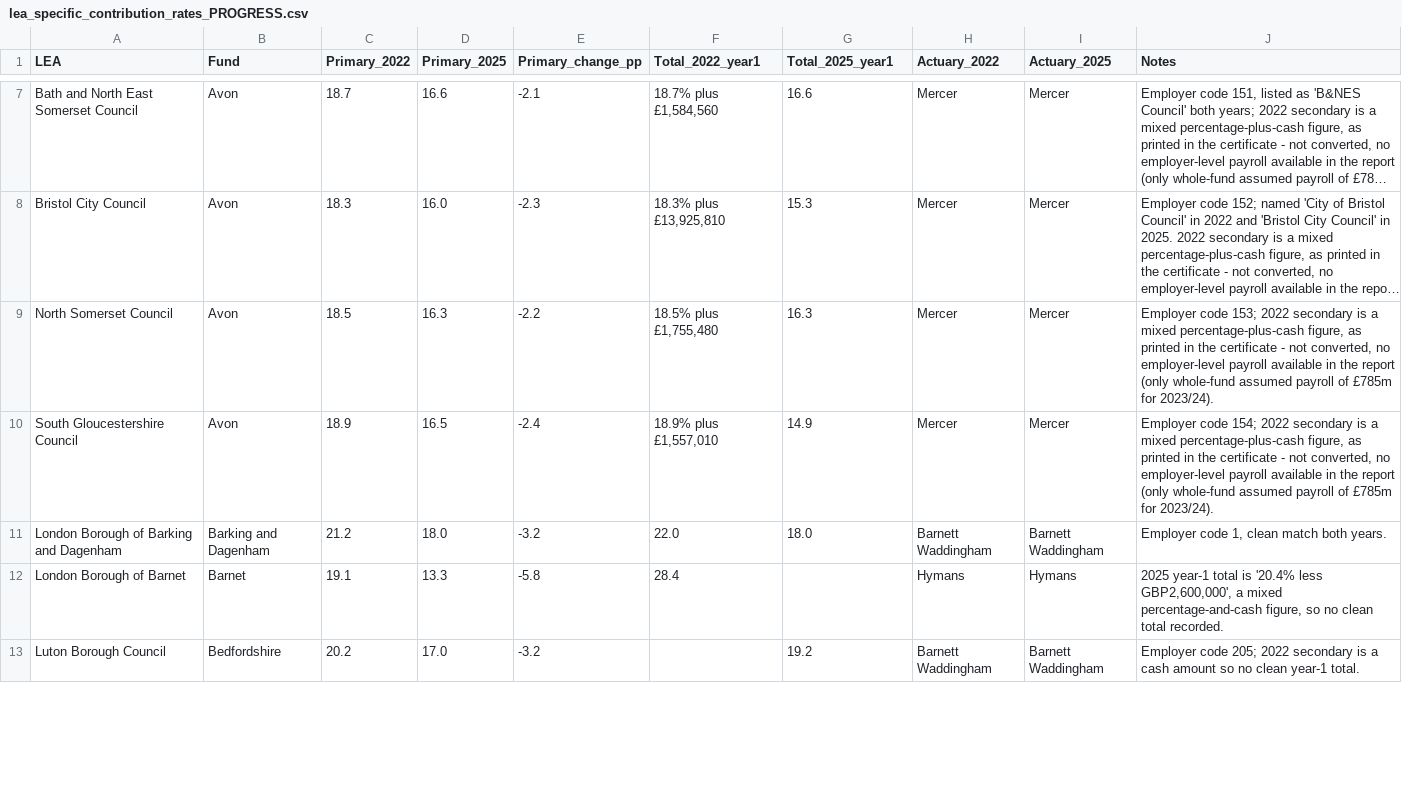
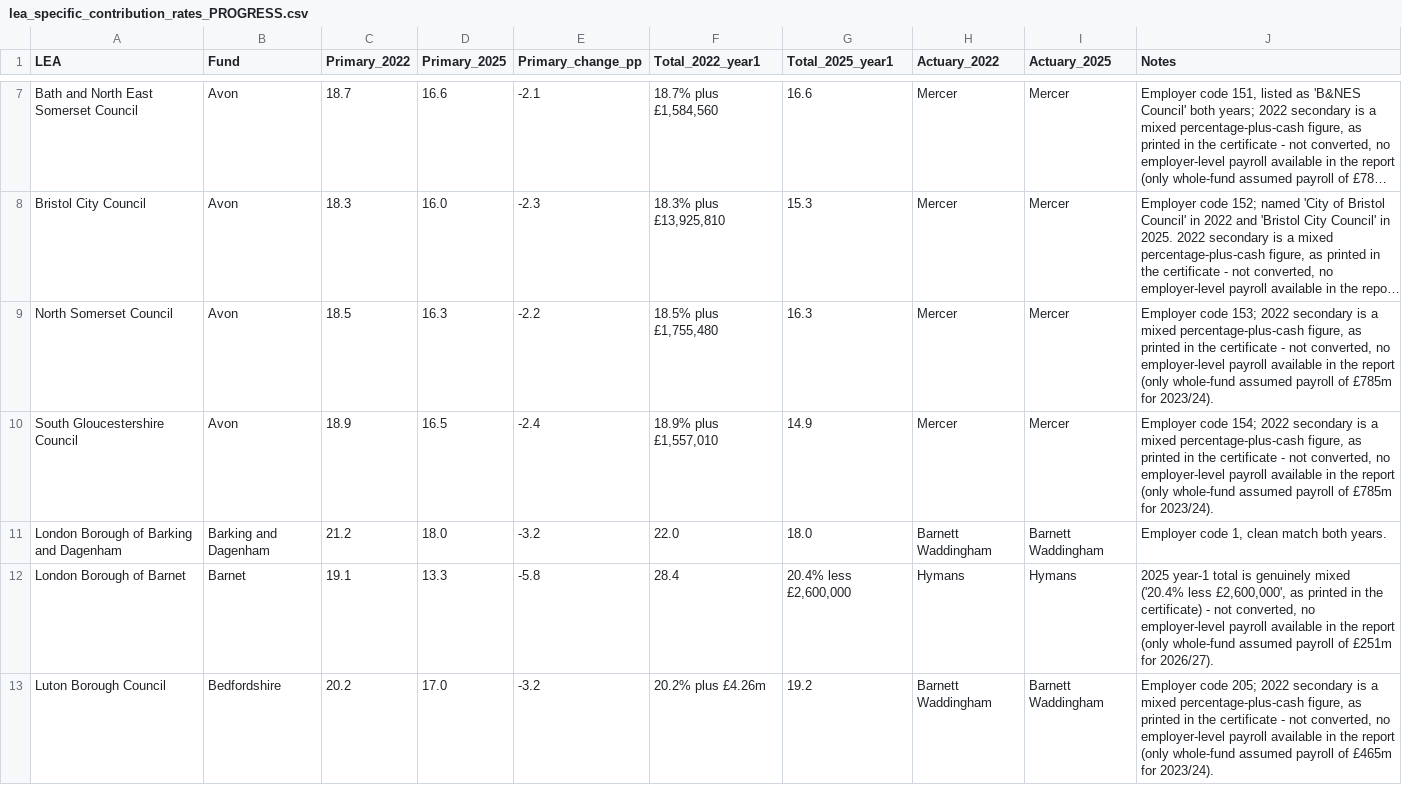
Before and after one commit to manjari2001/lgps, a CSV file: lea_specific_contribution_rates_PROGRESS.csv, drawn as a sheet; only a part is shown, gaps mark what is left out; long unchanged cells end in …; the diff covers the shown part only.

```diff
--- a/lea_specific_contribution_rates_PROGRESS.csv
+++ b/lea_specific_contribution_rates_PROGRESS.csv
@@ -11,3 +11,3 @@ South Gloucestershire Council,Avon,18.9,16.5,-2.4,"18.9% plus £1,557,010",14.9,
 London Borough of Barking and Dagenham,Barking and Dagenham,21.2,18.0,-3.2,22.0,18.0,Barnett Waddingham,Barnett Waddingham,"Employer code 1, clean match both years."
-London Borough of Barnet,Barnet,19.1,13.3,-5.8,28.4,,Hymans,Hymans,"2025 year-1 total is '20.4% less GBP2,600,000', a mixed percentage-and-cash figure, so no clean total recorded."
-Luton Borough Council,Bedfordshire,20.2,17.0,-3.2,,19.2,Barnett Waddingham,Barnett Waddingham,Employer code 205; 2022 secondary is a cash amount so no clean year-1 total.
+London Borough of Barnet,Barnet,19.1,13.3,-5.8,28.4,"20.4% less £2,600,000",Hymans,Hymans,"2025 year-1 total is genuinely mixed ('20.4% less £2,600,000', as printed in the certificate) - not converted, no employer-level payroll available in the report (only whole-fund assumed payroll of £251m for 2026/27)."
+Luton Borough Council,Bedfordshire,20.2,17.0,-3.2,20.2% plus £4.26m,19.2,Barnett Waddingham,Barnett Waddingham,"Employer code 205; 2022 secondary is a mixed percentage-plus-cash figure, as printed in the certificate - not converted, no employer-level payroll available in the report (only whole-fund assumed payroll of £465m for 2023/24)."
```
Also changed, not shown: 5 edited cells elsewhere in this file.
